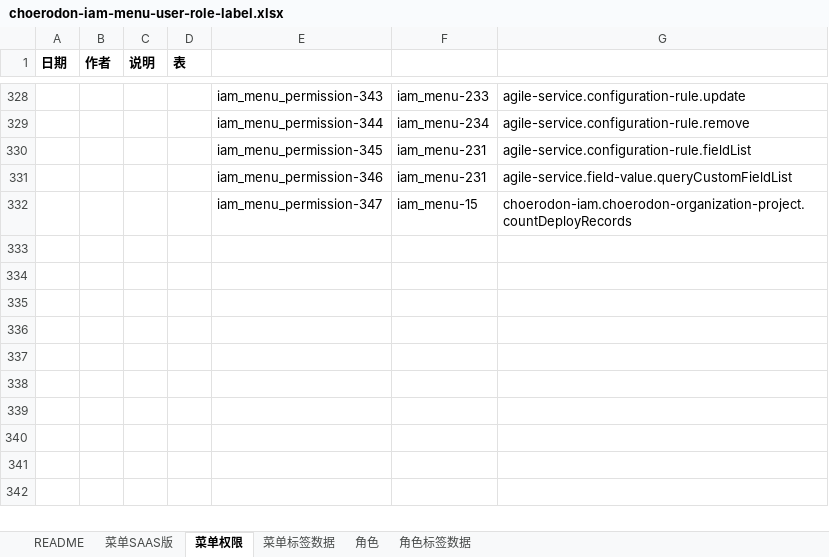
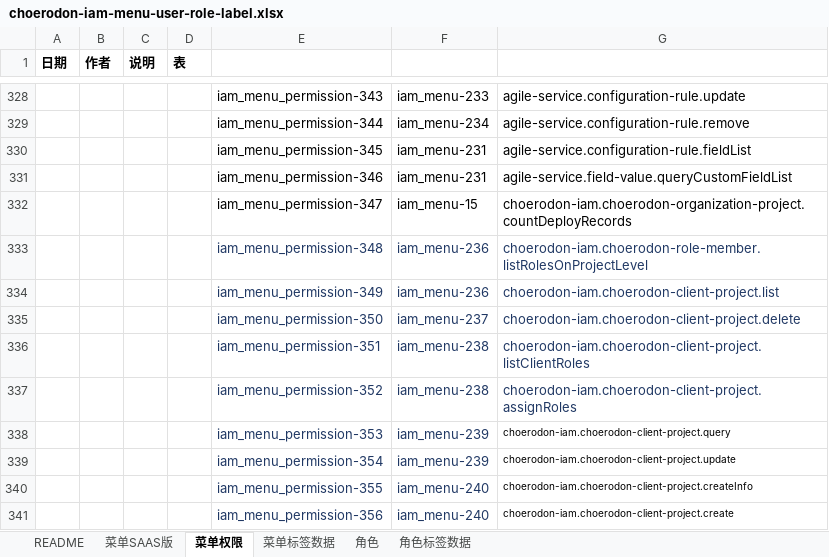
Before and after one commit to open-hand/choerodon-iam, an Excel workbook: src/main/resources/script/db/init-data/hzero_platform/hzero_platform/choerodon-iam-menu-user-role-label.xlsx, sheet 菜单权限, drawn as a sheet; only a part is shown, gaps mark what is left out; values as stored, in another font and other column widths than the file's, no borders; the diff names each change by its address in the sheet, - before the commit and + after, or states it on an @@ line.

```diff
--- a/src/main/resources/script/db/init-data/hzero_platform/hzero_platform/choerodon-iam-menu-user-role-label.xlsx (sheet 菜单权限)
+++ b/src/main/resources/script/db/init-data/hzero_platform/hzero_platform/choerodon-iam-menu-user-role-label.xlsx (sheet 菜单权限)
+row 333:  |  |  |  | iam_menu_permission-348 | iam_menu-236 | choerodon-iam.choerodon-role-member.listRolesOnProjectLevel
+row 334:  |  |  |  | iam_menu_permission-349 | iam_menu-236 | choerodon-iam.choerodon-client-project.list
+row 335:  |  |  |  | iam_menu_permission-350 | iam_menu-237 | choerodon-iam.choerodon-client-project.delete
+row 336:  |  |  |  | iam_menu_permission-351 | iam_menu-238 | choerodon-iam.choerodon-client-project.listClientRoles
+row 337:  |  |  |  | iam_menu_permission-352 | iam_menu-238 | choerodon-iam.choerodon-client-project.assignRoles
+row 338:  |  |  |  | iam_menu_permission-353 | iam_menu-239 | choerodon-iam.choerodon-client-project.query
+row 339:  |  |  |  | iam_menu_permission-354 | iam_menu-239 | choerodon-iam.choerodon-client-project.update
+row 340:  |  |  |  | iam_menu_permission-355 | iam_menu-240 | choerodon-iam.choerodon-client-project.createInfo
+row 341:  |  |  |  | iam_menu_permission-356 | iam_menu-240 | choerodon-iam.choerodon-client-project.create
```
Also changed, not shown: sheet 菜单SAAS版, sheet 角色.
